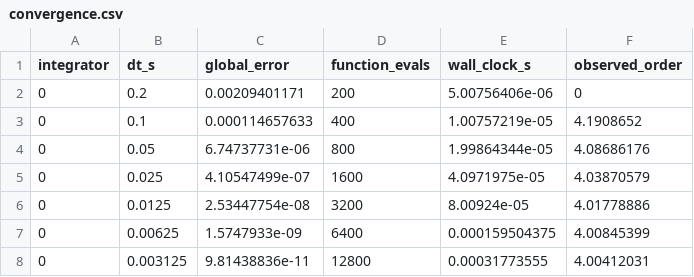
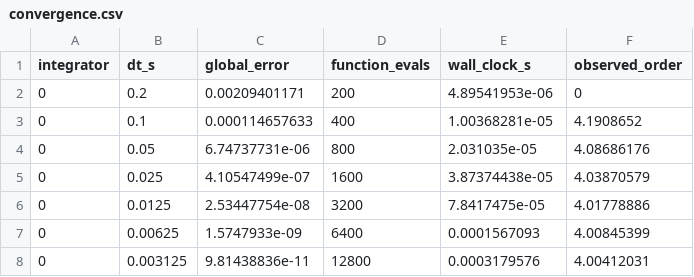
Before and after one commit to Nathan-W123/Aether6, a CSV file: results/integrators/convergence.csv, drawn as a sheet.

```diff
--- a/results/integrators/convergence.csv
+++ b/results/integrators/convergence.csv
@@ -1,8 +1,8 @@
 integrator,dt_s,global_error,function_evals,wall_clock_s,observed_order
-0,0.2,0.00209401171,200,5.00756406e-06,0
-0,0.1,0.000114657633,400,1.00757219e-05,4.1908652
-0,0.05,6.74737731e-06,800,1.99864344e-05,4.08686176
-0,0.025,4.10547499e-07,1600,4.0971975e-05,4.03870579
-0,0.0125,2.53447754e-08,3200,8.00924e-05,4.01778886
-0,0.00625,1.5747933e-09,6400,0.000159504375,4.00845399
-0,0.003125,9.81438836e-11,12800,0.00031773555,4.00412031
+0,0.2,0.00209401171,200,4.89541953e-06,0
+0,0.1,0.000114657633,400,1.00368281e-05,4.1908652
+0,0.05,6.74737731e-06,800,2.031035e-05,4.08686176
+0,0.025,4.10547499e-07,1600,3.87374438e-05,4.03870579
+0,0.0125,2.53447754e-08,3200,7.8417475e-05,4.01778886
+0,0.00625,1.5747933e-09,6400,0.0001567093,4.00845399
+0,0.003125,9.81438836e-11,12800,0.0003179576,4.00412031
```
Also changed, not shown: results/integrators/aircraft_comparison.csv, results/integrators/dopri_tolerance.csv, 27 other files.
